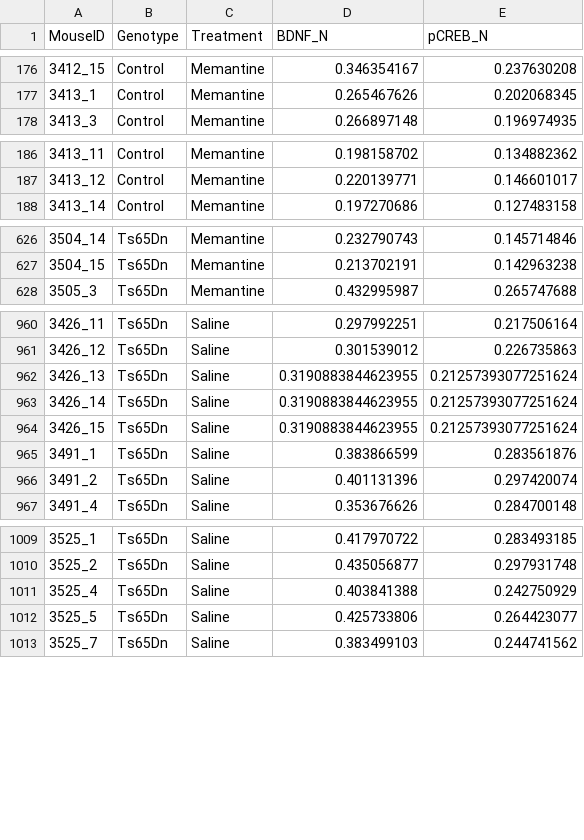
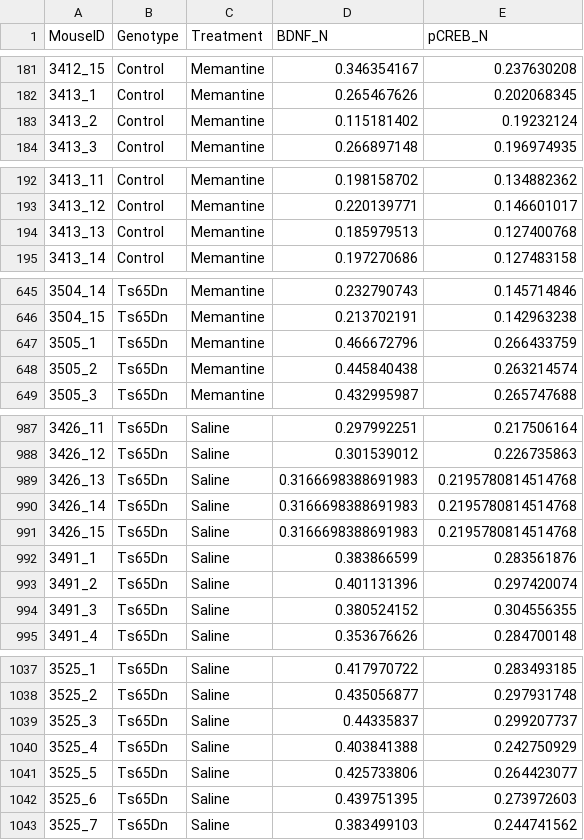
Before and after one commit to shirapaster/final-project, a CSV file: src/cleaned_relevant_data.csv, drawn as a sheet; only a part is shown, gaps mark what is left out; addresses are those after the commit; the diff covers the shown part only; the diff names each change by its address in the sheet, - before the commit and + after, or states it on an @@ line.

```diff
--- a/src/cleaned_relevant_data.csv
+++ b/src/cleaned_relevant_data.csv
+row 183: 3413_2 | Control | Memantine | 0.115181402 | 0.19232124
+row 194: 3413_13 | Control | Memantine | 0.185979513 | 0.127400768
+row 647: 3505_1 | Ts65Dn | Memantine | 0.466672796 | 0.266433759
+row 648: 3505_2 | Ts65Dn | Memantine | 0.445840438 | 0.263214574
-D989:D991 (BDNF_N): 0.3190883844623955
+D989:D991 (BDNF_N): 0.3166698388691983
-E989:E991 (pCREB_N): 0.21257393077251624
+E989:E991 (pCREB_N): 0.2195780814514768
+row 994: 3491_3 | Ts65Dn | Saline | 0.380524152 | 0.304556355
+row 1039: 3525_3 | Ts65Dn | Saline | 0.44335837 | 0.299207737
+row 1042: 3525_6 | Ts65Dn | Saline | 0.439751395 | 0.273972603
```
Also changed, not shown: 23 added rows elsewhere in this file, 4 other files.
